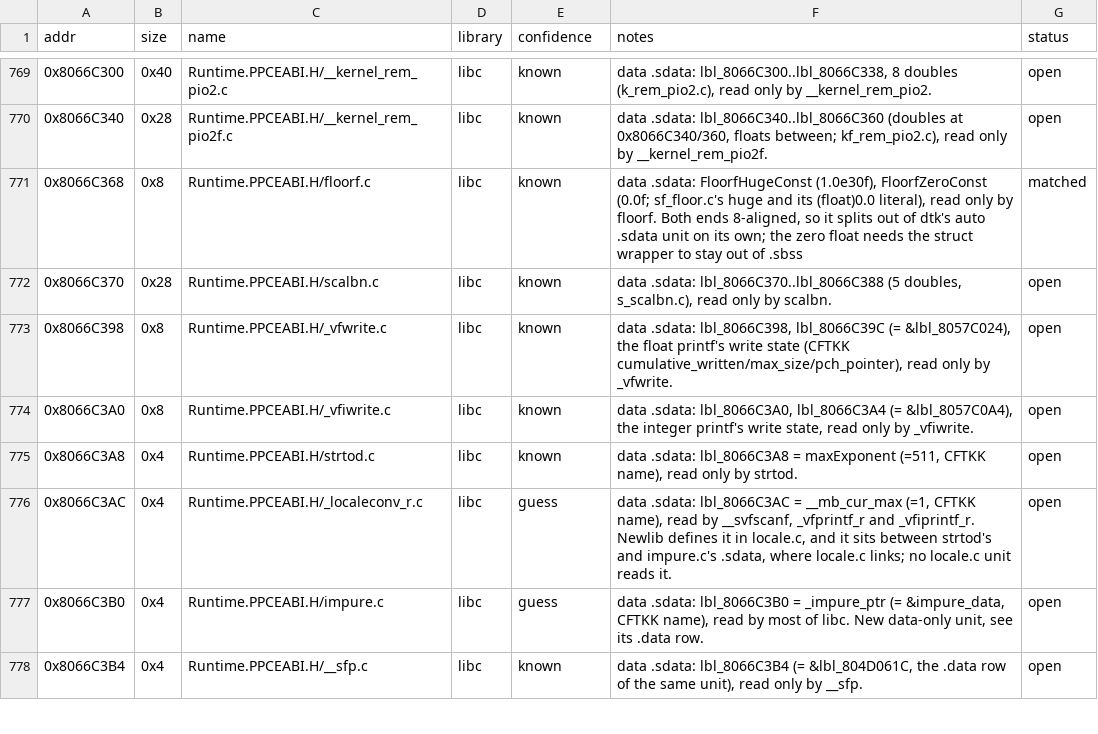
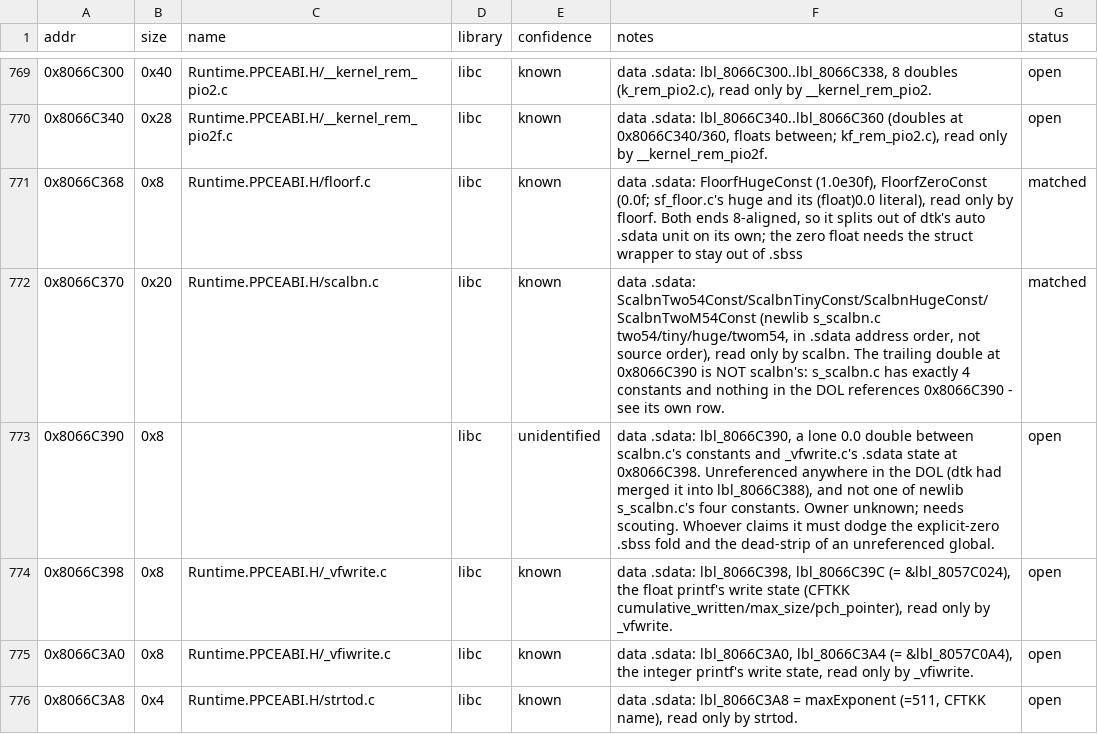
Before and after one commit to Esoteric-Engineer/mnroi, a TSV file: docs/sdk_queue.tsv, drawn as a sheet; only a part is shown, gaps mark what is left out; the shorter side is filled out with more unchanged rows.

Commit message:
Split .sdata into Runtime.PPCEABI.H/scalbn.c

```diff
--- a/docs/sdk_queue.tsv
+++ b/docs/sdk_queue.tsv
@@ -771,3 +771,4 @@ addr	size	name	library	confidence	notes	status
 0x8066C368	0x8	Runtime.PPCEABI.H/floorf.c	libc	known	data .sdata: FloorfHugeConst (1.0e30f), FloorfZeroConst (0.0f; sf_floor.c's huge and its (float)0.0 literal), read only by floorf. Both ends 8-aligned, so it splits out of dtk's auto .sdata unit on its own; the zero float needs the struct wrapper to stay out of .sbss	matched
-0x8066C370	0x28	Runtime.PPCEABI.H/scalbn.c	libc	known	data .sdata: lbl_8066C370..lbl_8066C388 (5 doubles, s_scalbn.c), read only by scalbn.	open
+0x8066C370	0x20	Runtime.PPCEABI.H/scalbn.c	libc	known	data .sdata: ScalbnTwo54Const/ScalbnTinyConst/ScalbnHugeConst/ScalbnTwoM54Const (newlib s_scalbn.c two54/tiny/huge/twom54, in .sdata address order, not source order), read only by scalbn. The trailing double at 0x8066C390 is NOT scalbn's: s_scalbn.c has exactly 4 constants and nothing in the DOL references 0x8066C390 - see its own row.	matched
+0x8066C390	0x8		libc	unidentified	data .sdata: lbl_8066C390, a lone 0.0 double between scalbn.c's constants and _vfwrite.c's .sdata state at 0x8066C398. Unreferenced anywhere in the DOL (dtk had merged it into lbl_8066C388), and not one of newlib s_scalbn.c's four constants. Owner unknown; needs scouting. Whoever claims it must dodge the explicit-zero .sbss fold and the dead-strip of an unreferenced global.	open
 0x8066C398	0x8	Runtime.PPCEABI.H/_vfwrite.c	libc	known	data .sdata: lbl_8066C398, lbl_8066C39C (= &lbl_8057C024), the float printf's write state (CFTKK cumulative_written/max_size/pch_pointer), read only by _vfwrite.	open
```
Also changed, not shown: 4 other files.
